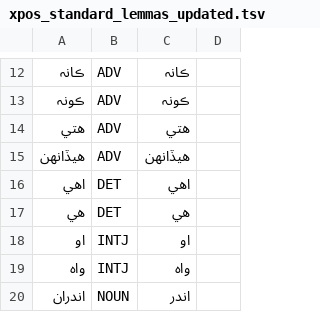
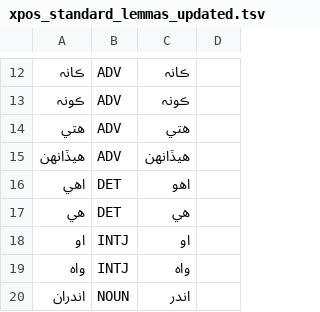
Before and after one commit to UniversalDependencies/UD_Sindhi-Isra, a TSV file: not-to-release/lemmas/xpos_standard_lemmas_updated.tsv, drawn as a sheet; only a part is shown, gaps mark what is left out; the diff names each change by its address in the sheet, - before the commit and + after, or states it on an @@ line.

Commit message:
Unify lemmas for اھي and اهي

```diff
--- a/not-to-release/lemmas/xpos_standard_lemmas_updated.tsv
+++ b/not-to-release/lemmas/xpos_standard_lemmas_updated.tsv
-C16: اھي
+C16: اهو
```
Also changed, not shown: 4 other files.
